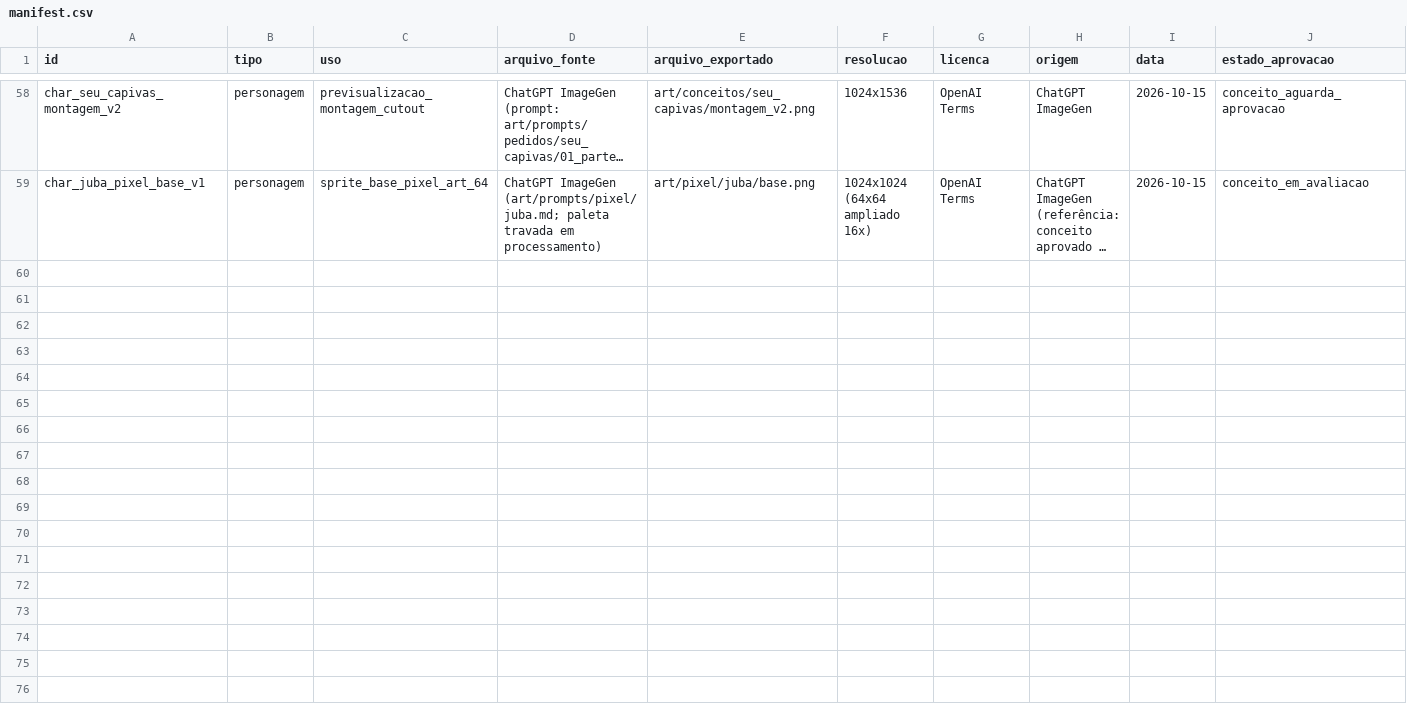
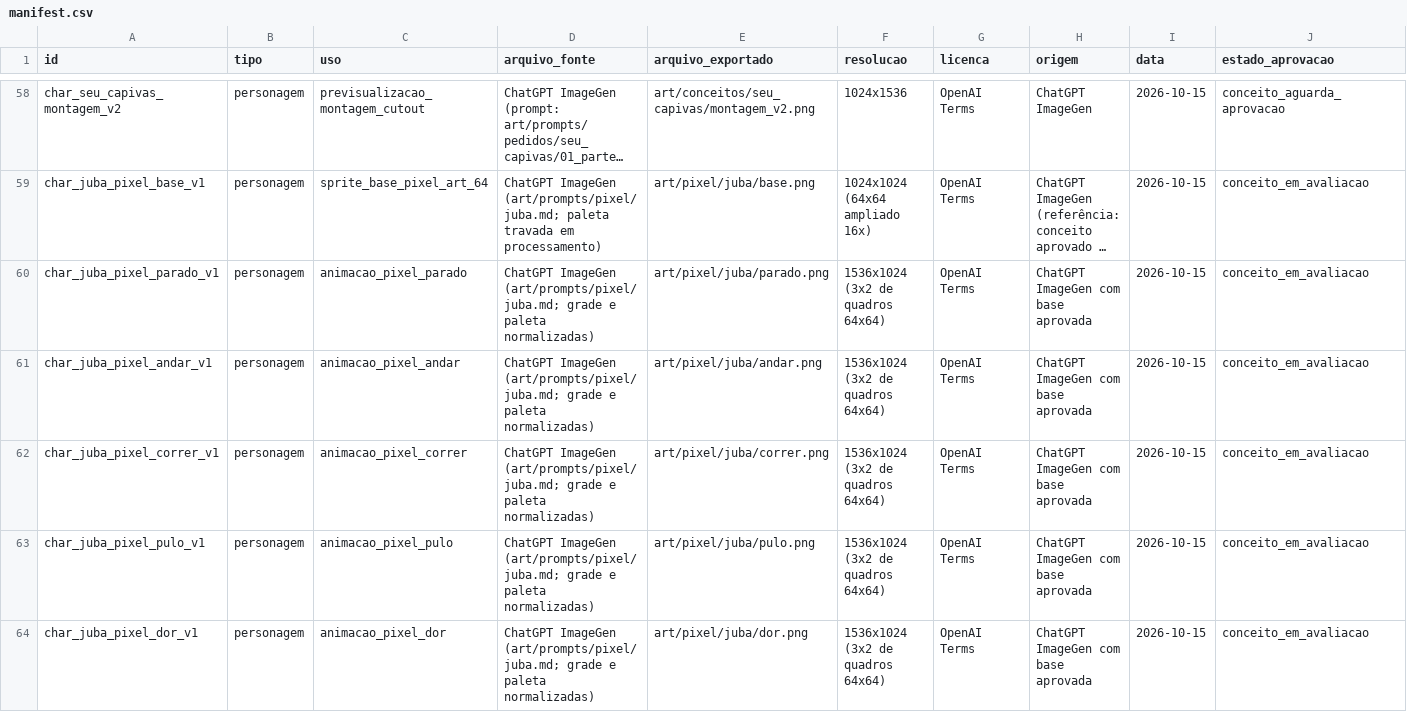
Before and after one commit to JaoDaJunq/smash_junq, a CSV file: assets/manifest.csv, drawn as a sheet; only a part is shown, gaps mark what is left out; long unchanged cells end in …; the diff covers the shown part only; the diff names each change by its address in the sheet, - before the commit and + after, or states it on an @@ line.

Commit message:
Add Juba pixel art Lote 1 animations

```diff
--- a/assets/manifest.csv
+++ b/assets/manifest.csv
+row 60: char_juba_pixel_parado_v1 | personagem | animacao_pixel_parado | ChatGPT ImageGen (art/prompts/pixel/juba.md; grade e paleta normalizadas) | art/pixel/juba/parado.png | 1536x1024 (3x2 de quadros 64x64) | OpenAI Terms | ChatGPT ImageGen com base aprovada | 2026-10-15 | conceito_em_avaliacao
+row 61: char_juba_pixel_andar_v1 | personagem | animacao_pixel_andar | ChatGPT ImageGen (art/prompts/pixel/juba.md; grade e paleta normalizadas) | art/pixel/juba/andar.png | 1536x1024 (3x2 de quadros 64x64) | OpenAI Terms | ChatGPT ImageGen com base aprovada | 2026-10-15 | conceito_em_avaliacao
+row 62: char_juba_pixel_correr_v1 | personagem | animacao_pixel_correr | ChatGPT ImageGen (art/prompts/pixel/juba.md; grade e paleta normalizadas) | art/pixel/juba/correr.png | 1536x1024 (3x2 de quadros 64x64) | OpenAI Terms | ChatGPT ImageGen com base aprovada | 2026-10-15 | conceito_em_avaliacao
+row 63: char_juba_pixel_pulo_v1 | personagem | animacao_pixel_pulo | ChatGPT ImageGen (art/prompts/pixel/juba.md; grade e paleta normalizadas) | art/pixel/juba/pulo.png | 1536x1024 (3x2 de quadros 64x64) | OpenAI Terms | ChatGPT ImageGen com base aprovada | 2026-10-15 | conceito_em_avaliacao
+row 64: char_juba_pixel_dor_v1 | personagem | animacao_pixel_dor | ChatGPT ImageGen (art/prompts/pixel/juba.md; grade e paleta normalizadas) | art/pixel/juba/dor.png | 1536x1024 (3x2 de quadros 64x64) | OpenAI Terms | ChatGPT ImageGen com base aprovada | 2026-10-15 | conceito_em_avaliacao
```
Also changed, not shown: 5 added rows elsewhere in this file, 10 other files.
